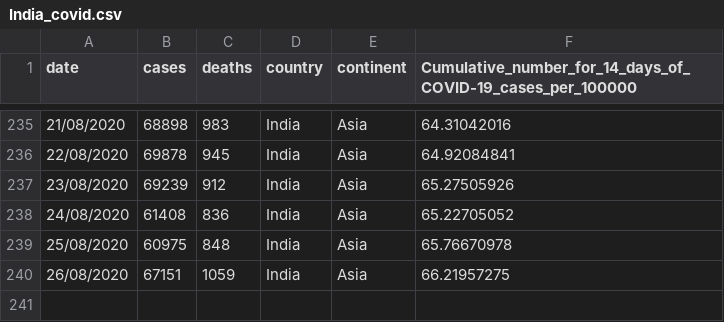
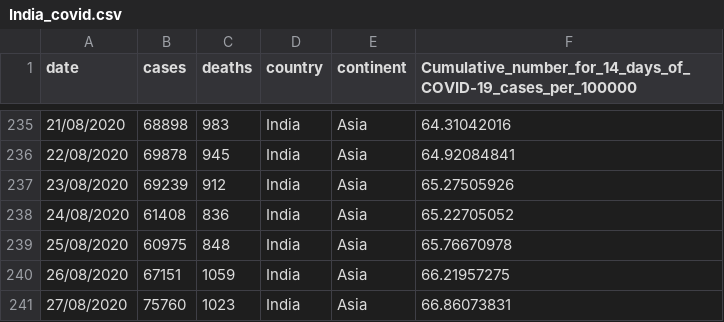
Before and after one commit to ramarav/Covid_India_Statistics, a CSV file: India_covid.csv, drawn as a sheet; only a part is shown, gaps mark what is left out; the diff names each change by its address in the sheet, - before the commit and + after, or states it on an @@ line.

Commit message:
India Data 27/08/2020

```diff
--- a/India_covid.csv
+++ b/India_covid.csv
+row 241: 27/08/2020 | 75760 | 1023 | India | Asia | 66.86073831
```
